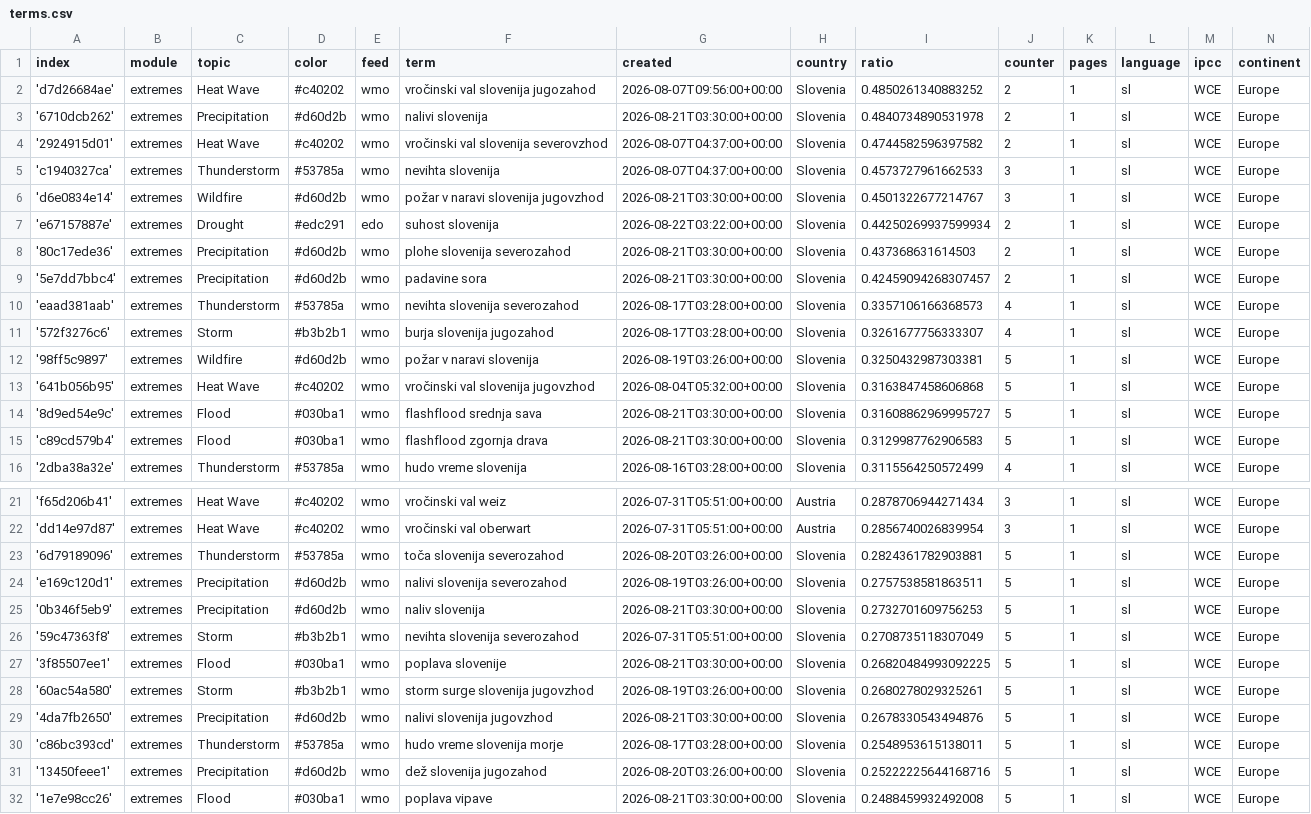
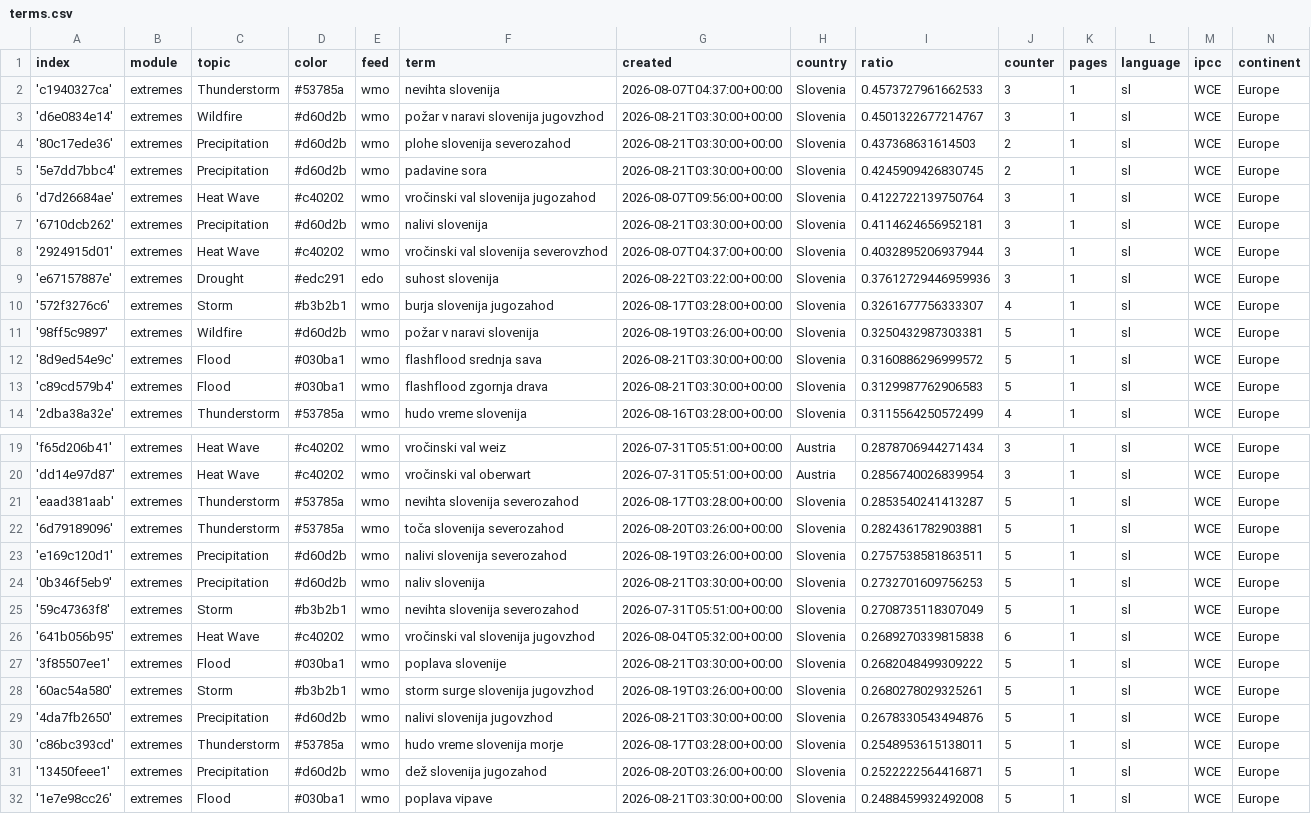
Before and after one commit to alime78-news/slowenienExtremes, a CSV file: terms.csv, drawn as a sheet; only a part is shown, gaps mark what is left out; the diff covers the shown part only.

Commit message:
Commit from GitHub Actions (harvest:0.0)

```diff
--- a/terms.csv
+++ b/terms.csv
@@ -1,15 +1,13 @@
 index,module,topic,color,feed,term,created,country,ratio,counter,pages,language,ipcc,continent
-'d7d26684ae',extremes,Heat Wave,#c40202,wmo,vročinski val slovenija jugozahod,2026-08-07T09:56:00+00:00,Slovenia,0.4850261340883252,2,1,sl,WCE,Europe
-'6710dcb262',extremes,Precipitation,#d60d2b,wmo,nalivi slovenija,2026-08-21T03:30:00+00:00,Slovenia,0.4840734890531978,2,1,sl,WCE,Europe
-'2924915d01',extremes,Heat Wave,#c40202,wmo,vročinski val slovenija severovzhod,2026-08-07T04:37:00+00:00,Slovenia,0.4744582596397582,2,1,sl,WCE,Europe
 'c1940327ca',extremes,Thunderstorm,#53785a,wmo,nevihta slovenija,2026-08-07T04:37:00+00:00,Slovenia,0.4573727961662533,3,1,sl,WCE,Europe
 'd6e0834e14',extremes,Wildfire,#d60d2b,wmo,požar v naravi slovenija jugovzhod,2026-08-21T03:30:00+00:00,Slovenia,0.4501322677214767,3,1,sl,WCE,Europe
-'e67157887e',extremes,Drought,#edc291,edo,suhost slovenija,2026-08-22T03:22:00+00:00,Slovenia,0.44250269937599934,2,1,sl,WCE,Europe
 '80c17ede36',extremes,Precipitation,#d60d2b,wmo,plohe slovenija severozahod,2026-08-21T03:30:00+00:00,Slovenia,0.437368631614503,2,1,sl,WCE,Europe
-'5e7dd7bbc4',extremes,Precipitation,#d60d2b,wmo,padavine sora,2026-08-21T03:30:00+00:00,Slovenia,0.42459094268307457,2,1,sl,WCE,Europe
-'eaad381aab',extremes,Thunderstorm,#53785a,wmo,nevihta slovenija severozahod,2026-08-17T03:28:00+00:00,Slovenia,0.3357106166368573,4,1,sl,WCE,Europe
+'5e7dd7bbc4',extremes,Precipitation,#d60d2b,wmo,padavine sora,2026-08-21T03:30:00+00:00,Slovenia,0.4245909426830745,2,1,sl,WCE,Europe
+'d7d26684ae',extremes,Heat Wave,#c40202,wmo,vročinski val slovenija jugozahod,2026-08-07T09:56:00+00:00,Slovenia,0.4122722139750764,3,1,sl,WCE,Europe
+'6710dcb262',extremes,Precipitation,#d60d2b,wmo,nalivi slovenija,2026-08-21T03:30:00+00:00,Slovenia,0.4114624656952181,3,1,sl,WCE,Europe
+'2924915d01',extremes,Heat Wave,#c40202,wmo,vročinski val slovenija severovzhod,2026-08-07T04:37:00+00:00,Slovenia,0.4032895206937944,3,1,sl,WCE,Europe
+'e67157887e',extremes,Drought,#edc291,edo,suhost slovenija,2026-08-22T03:22:00+00:00,Slovenia,0.37612729446959936,3,1,sl,WCE,Europe
 '572f3276c6',extremes,Storm,#b3b2b1,wmo,burja slovenija jugozahod,2026-08-17T03:28:00+00:00,Slovenia,0.3261677756333307,4,1,sl,WCE,Europe
 '98ff5c9897',extremes,Wildfire,#d60d2b,wmo,požar v naravi slovenija,2026-08-19T03:26:00+00:00,Slovenia,0.3250432987303381,5,1,sl,WCE,Europe
-'641b056b95',extremes,Heat Wave,#c40202,wmo,vročinski val slovenija jugovzhod,2026-08-04T05:32:00+00:00,Slovenia,0.3163847458606868,5,1,sl,WCE,Europe
-'8d9ed54e9c',extremes,Flood,#030ba1,wmo,flashflood srednja sava,2026-08-21T03:30:00+00:00,Slovenia,0.31608862969995727,5,1,sl,WCE,Europe
+'8d9ed54e9c',extremes,Flood,#030ba1,wmo,flashflood srednja sava,2026-08-21T03:30:00+00:00,Slovenia,0.3160886296999572,5,1,sl,WCE,Europe
 'c89cd579b4',extremes,Flood,#030ba1,wmo,flashflood zgornja drava,2026-08-21T03:30:00+00:00,Slovenia,0.3129987762906583,5,1,sl,WCE,Europe
@@ -22,2 +20,3 @@ index,module,topic,color,feed,term,created,country,ratio,counter,pages,language,
 'dd14e97d87',extremes,Heat Wave,#c40202,wmo,vročinski val oberwart,2026-07-31T05:51:00+00:00,Austria,0.2856740026839954,3,1,sl,WCE,Europe
+'eaad381aab',extremes,Thunderstorm,#53785a,wmo,nevihta slovenija severozahod,2026-08-17T03:28:00+00:00,Slovenia,0.2853540241413287,5,1,sl,WCE,Europe
 '6d79189096',extremes,Thunderstorm,#53785a,wmo,toča slovenija severozahod,2026-08-20T03:26:00+00:00,Slovenia,0.2824361782903881,5,1,sl,WCE,Europe
@@ -26,3 +25,4 @@ index,module,topic,color,feed,term,created,country,ratio,counter,pages,language,
 '59c47363f8',extremes,Storm,#b3b2b1,wmo,nevihta slovenija severozahod,2026-07-31T05:51:00+00:00,Slovenia,0.2708735118307049,5,1,sl,WCE,Europe
-'3f85507ee1',extremes,Flood,#030ba1,wmo,poplava slovenije,2026-08-21T03:30:00+00:00,Slovenia,0.26820484993092225,5,1,sl,WCE,Europe
+'641b056b95',extremes,Heat Wave,#c40202,wmo,vročinski val slovenija jugovzhod,2026-08-04T05:32:00+00:00,Slovenia,0.2689270339815838,6,1,sl,WCE,Europe
+'3f85507ee1',extremes,Flood,#030ba1,wmo,poplava slovenije,2026-08-21T03:30:00+00:00,Slovenia,0.2682048499309222,5,1,sl,WCE,Europe
 '60ac54a580',extremes,Storm,#b3b2b1,wmo,storm surge slovenija jugovzhod,2026-08-19T03:26:00+00:00,Slovenia,0.2680278029325261,5,1,sl,WCE,Europe
@@ -30,3 +30,3 @@ index,module,topic,color,feed,term,created,country,ratio,counter,pages,language,
 'c86bc393cd',extremes,Thunderstorm,#53785a,wmo,hudo vreme slovenija morje,2026-08-17T03:28:00+00:00,Slovenia,0.2548953615138011,5,1,sl,WCE,Europe
-'13450feee1',extremes,Precipitation,#d60d2b,wmo,dež slovenija jugozahod,2026-08-20T03:26:00+00:00,Slovenia,0.25222225644168716,5,1,sl,WCE,Europe
+'13450feee1',extremes,Precipitation,#d60d2b,wmo,dež slovenija jugozahod,2026-08-20T03:26:00+00:00,Slovenia,0.2522222564416871,5,1,sl,WCE,Europe
 '1e7e98cc26',extremes,Flood,#030ba1,wmo,poplava vipave,2026-08-21T03:30:00+00:00,Slovenia,0.2488459932492008,5,1,sl,WCE,Europe
```
Also changed, not shown: 1 added row, 2 removed rows and 1 edited cell elsewhere in this file.
